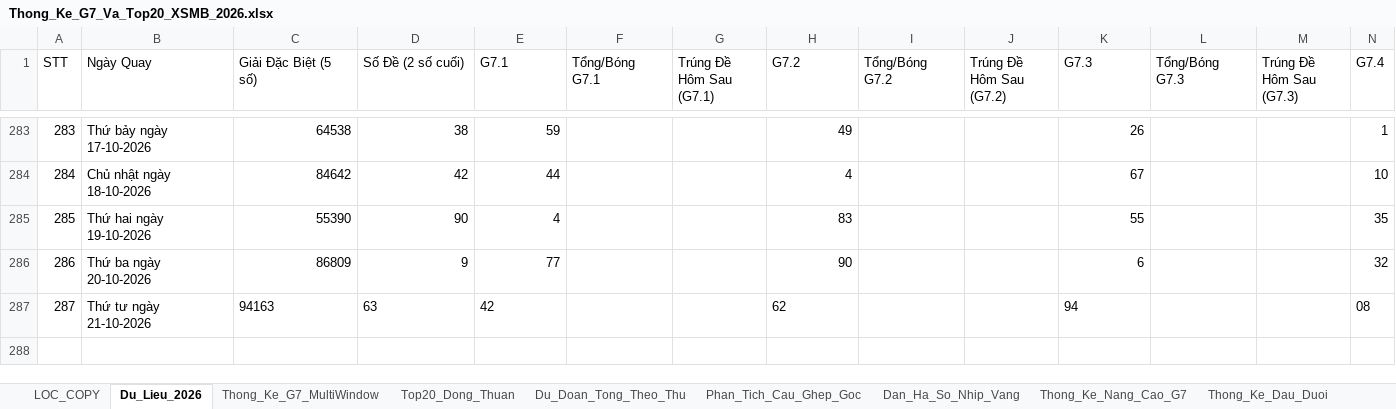
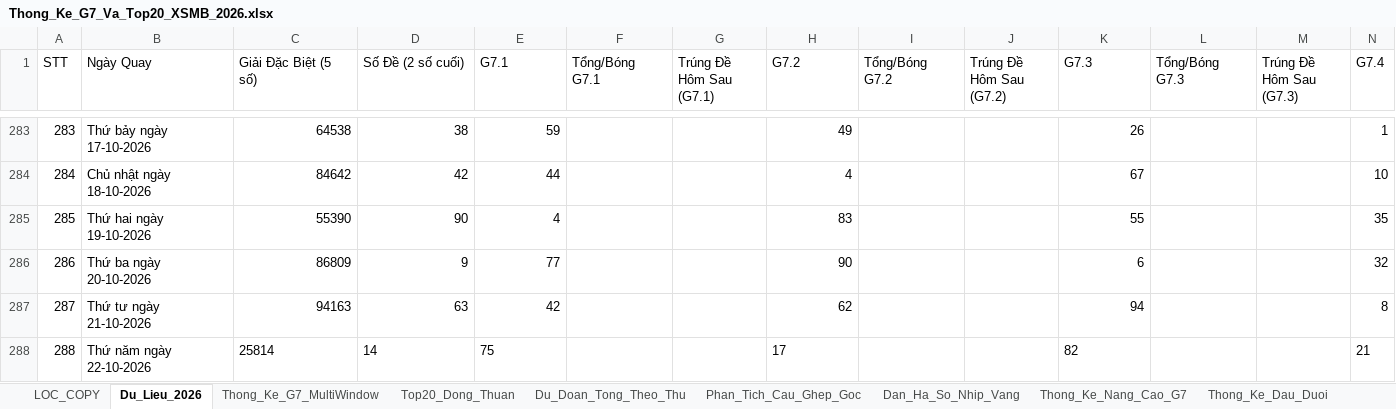
Before and after one commit to happiness2286-dot/57_up_to_75, an Excel workbook: Thong_Ke_G7_Va_Top20_XSMB_2026.xlsx, sheet Du_Lieu_2026, drawn as a sheet; only a part is shown, gaps mark what is left out; values as stored, in another font and other column widths than the file's, no borders; rows hold the shown columns only; the diff names each change by its address in the sheet, - before the commit and + after, or states it on an @@ line.

Commit message:
auto: Cap nhat ket qua XSMB ngay 22/10/2026 18:35 & cache-busting

```diff
--- a/Thong_Ke_G7_Va_Top20_XSMB_2026.xlsx (sheet Du_Lieu_2026)
+++ b/Thong_Ke_G7_Va_Top20_XSMB_2026.xlsx (sheet Du_Lieu_2026)
-C287:E287 alignment: left
+C287:E287 alignment: right
-H287 alignment: left
+H287 alignment: right
-K287 alignment: left
+K287 alignment: right
-N287 (G7.4): 08
+N287 (G7.4): 8
+row 288: 288 | Thứ năm ngày 22-10-2026 | 25814 | 14 | 75 |  |  | 17 |  |  | 82 |  |  | 21
```
Also changed, not shown: 6 other files.
